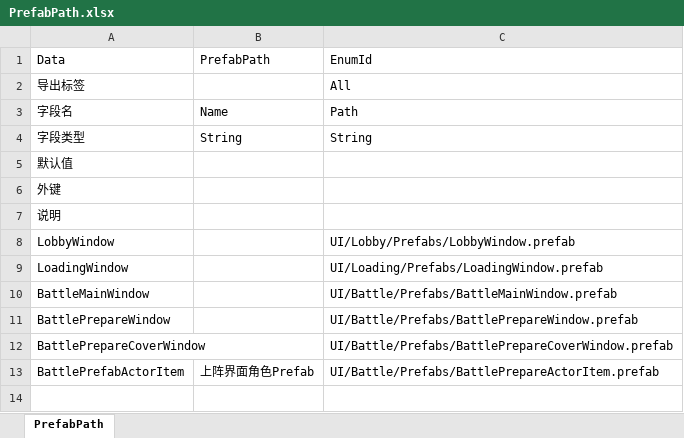
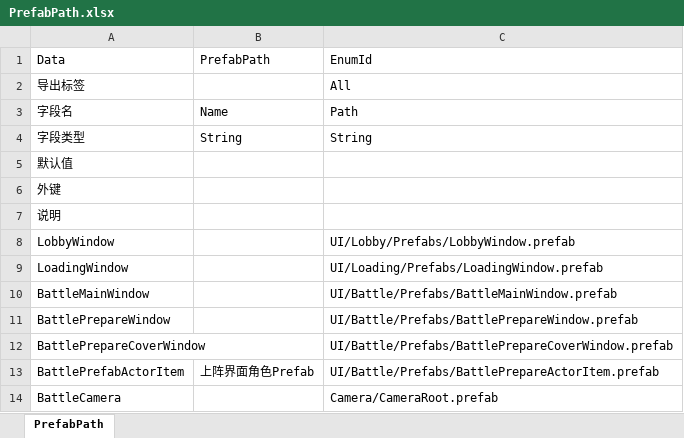
Before and after one commit to zhilong0606/MonMoose, an Excel workbook: StaticData/PrefabPath.xlsx, sheet PrefabPath, drawn as a sheet; values as stored, in another font and other column widths than the file's, no borders; the diff names each change by its address in the sheet, - before the commit and + after, or states it on an @@ line.

```diff
--- a/StaticData/PrefabPath.xlsx (sheet PrefabPath)
+++ b/StaticData/PrefabPath.xlsx (sheet PrefabPath)
+row 14: BattleCamera |  | Camera/CameraRoot.prefab
```
Also changed, not shown: StaticData/BattleScene.xlsx, StaticData/Entity.xlsx, 48 other files.
